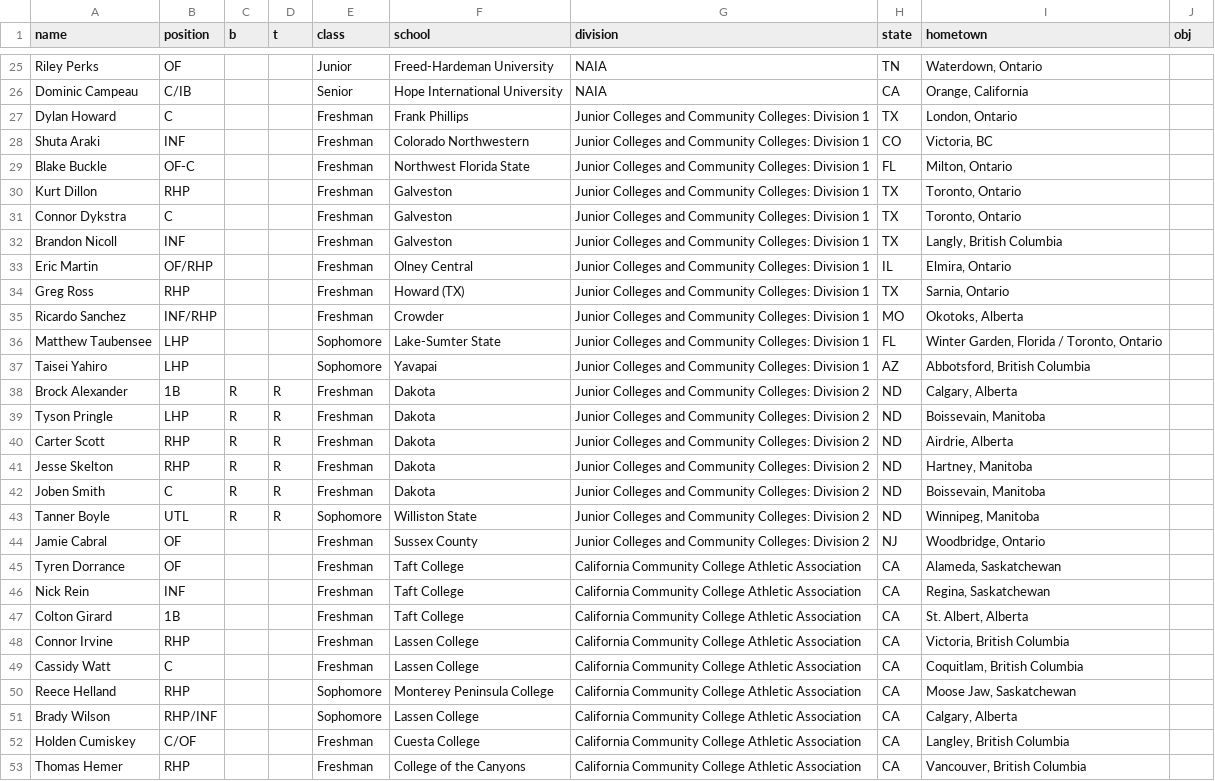
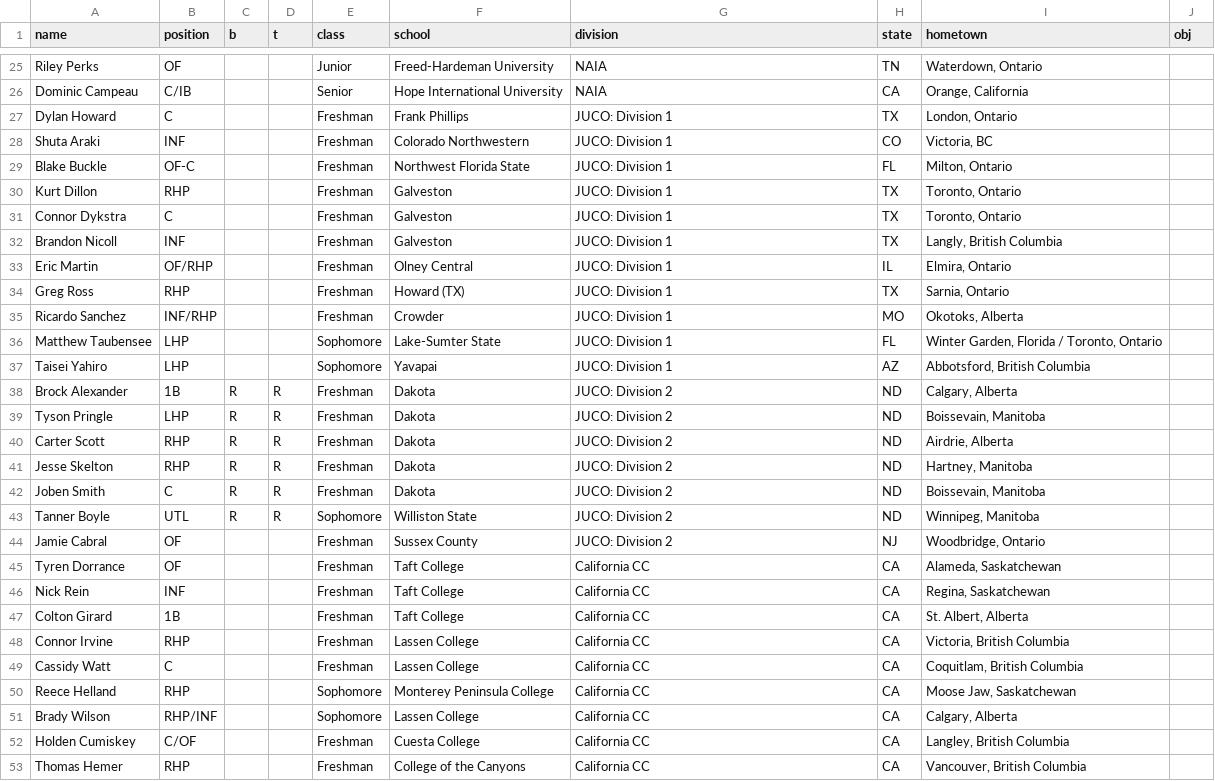
Before and after one commit to peteb206/pete_berryman_baseball, a CSV file: Projects/Canadian_Baseball_Network/canadians_manual.csv, drawn as a sheet; only a part is shown, gaps mark what is left out; the diff covers the shown part only.

Commit message:
new formatting + new division abbreviations

```diff
--- a/Projects/Canadian_Baseball_Network/canadians_manual.csv
+++ b/Projects/Canadian_Baseball_Network/canadians_manual.csv
@@ -26,28 +26,28 @@ Riley Perks,OF,,,Junior,Freed-Hardeman University,NAIA,TN,"Waterdown, Ontario",
 Dominic Campeau,C/IB,,,Senior,Hope International University,NAIA,CA,"Orange, California",
-Dylan Howard,C,,,Freshman,Frank Phillips,Junior Colleges and Community Colleges: Division 1,TX,"London, Ontario",
-Shuta Araki,INF,,,Freshman,Colorado Northwestern,Junior Colleges and Community Colleges: Division 1,CO,"Victoria, BC",
-Blake Buckle,OF-C,,,Freshman,Northwest Florida State,Junior Colleges and Community Colleges: Division 1,FL,"Milton, Ontario",
-Kurt Dillon,RHP,,,Freshman,Galveston,Junior Colleges and Community Colleges: Division 1,TX,"Toronto, Ontario",
-Connor Dykstra,C,,,Freshman,Galveston,Junior Colleges and Community Colleges: Division 1,TX,"Toronto, Ontario",
-Brandon Nicoll,INF,,,Freshman,Galveston,Junior Colleges and Community Colleges: Division 1,TX,"Langly, British Columbia",
-Eric Martin,OF/RHP,,,Freshman,Olney Central,Junior Colleges and Community Colleges: Division 1,IL,"Elmira, Ontario",
-Greg Ross,RHP,,,Freshman,Howard (TX),Junior Colleges and Community Colleges: Division 1,TX,"Sarnia, Ontario",
-Ricardo Sanchez,INF/RHP,,,Freshman,Crowder,Junior Colleges and Community Colleges: Division 1,MO,"Okotoks, Alberta",
-Matthew Taubensee,LHP,,,Sophomore,Lake-Sumter State,Junior Colleges and Community Colleges: Division 1,FL,"Winter Garden, Florida / Toronto, Ontario",
-Taisei Yahiro,LHP,,,Sophomore,Yavapai,Junior Colleges and Community Colleges: Division 1,AZ,"Abbotsford, British Columbia",
-Brock Alexander,1B,R,R,Freshman,Dakota,Junior Colleges and Community Colleges: Division 2,ND,"Calgary, Alberta",
-Tyson Pringle,LHP,R,R,Freshman,Dakota,Junior Colleges and Community Colleges: Division 2,ND,"Boissevain, Manitoba",
-Carter Scott,RHP,R,R,Freshman,Dakota,Junior Colleges and Community Colleges: Division 2,ND,"Airdrie, Alberta",
-Jesse Skelton,RHP,R,R,Freshman,Dakota,Junior Colleges and Community Colleges: Division 2,ND,"Hartney, Manitoba",
-Joben Smith,C,R,R,Freshman,Dakota,Junior Colleges and Community Colleges: Division 2,ND,"Boissevain, Manitoba",
-Tanner Boyle,UTL,R,R,Sophomore,Williston State,Junior Colleges and Community Colleges: Division 2,ND,"Winnipeg, Manitoba",
-Jamie Cabral,OF,,,Freshman,Sussex County,Junior Colleges and Community Colleges: Division 2,NJ,"Woodbridge, Ontario",
-Tyren Dorrance,OF,,,Freshman,Taft College,California Community College Athletic Association,CA,"Alameda, Saskatchewan",
-Nick Rein,INF,,,Freshman,Taft College,California Community College Athletic Association,CA,"Regina, Saskatchewan",
-Colton Girard,1B,,,Freshman,Taft College,California Community College Athletic Association,CA,"St. Albert, Alberta",
-Connor Irvine,RHP,,,Freshman,Lassen College,California Community College Athletic Association,CA,"Victoria, British Columbia",
-Cassidy Watt,C,,,Freshman,Lassen College,California Community College Athletic Association,CA,"Coquitlam, British Columbia",
-Reece Helland,RHP,,,Sophomore,Monterey Peninsula College,California Community College Athletic Association,CA,"Moose Jaw, Saskatchewan",
-Brady Wilson,RHP/INF,,,Sophomore,Lassen College,California Community College Athletic Association,CA,"Calgary, Alberta",
-Holden Cumiskey,C/OF,,,Freshman,Cuesta College,California Community College Athletic Association,CA,"Langley, British Columbia",
-Thomas Hemer,RHP,,,Freshman,College of the Canyons,California Community College Athletic Association,CA,"Vancouver, British Columbia",
+Dylan Howard,C,,,Freshman,Frank Phillips,JUCO: Division 1,TX,"London, Ontario",
+Shuta Araki,INF,,,Freshman,Colorado Northwestern,JUCO: Division 1,CO,"Victoria, BC",
+Blake Buckle,OF-C,,,Freshman,Northwest Florida State,JUCO: Division 1,FL,"Milton, Ontario",
+Kurt Dillon,RHP,,,Freshman,Galveston,JUCO: Division 1,TX,"Toronto, Ontario",
+Connor Dykstra,C,,,Freshman,Galveston,JUCO: Division 1,TX,"Toronto, Ontario",
+Brandon Nicoll,INF,,,Freshman,Galveston,JUCO: Division 1,TX,"Langly, British Columbia",
+Eric Martin,OF/RHP,,,Freshman,Olney Central,JUCO: Division 1,IL,"Elmira, Ontario",
+Greg Ross,RHP,,,Freshman,Howard (TX),JUCO: Division 1,TX,"Sarnia, Ontario",
+Ricardo Sanchez,INF/RHP,,,Freshman,Crowder,JUCO: Division 1,MO,"Okotoks, Alberta",
+Matthew Taubensee,LHP,,,Sophomore,Lake-Sumter State,JUCO: Division 1,FL,"Winter Garden, Florida / Toronto, Ontario",
+Taisei Yahiro,LHP,,,Sophomore,Yavapai,JUCO: Division 1,AZ,"Abbotsford, British Columbia",
+Brock Alexander,1B,R,R,Freshman,Dakota,JUCO: Division 2,ND,"Calgary, Alberta",
+Tyson Pringle,LHP,R,R,Freshman,Dakota,JUCO: Division 2,ND,"Boissevain, Manitoba",
+Carter Scott,RHP,R,R,Freshman,Dakota,JUCO: Division 2,ND,"Airdrie, Alberta",
+Jesse Skelton,RHP,R,R,Freshman,Dakota,JUCO: Division 2,ND,"Hartney, Manitoba",
+Joben Smith,C,R,R,Freshman,Dakota,JUCO: Division 2,ND,"Boissevain, Manitoba",
+Tanner Boyle,UTL,R,R,Sophomore,Williston State,JUCO: Division 2,ND,"Winnipeg, Manitoba",
+Jamie Cabral,OF,,,Freshman,Sussex County,JUCO: Division 2,NJ,"Woodbridge, Ontario",
+Tyren Dorrance,OF,,,Freshman,Taft College,California CC,CA,"Alameda, Saskatchewan",
+Nick Rein,INF,,,Freshman,Taft College,California CC,CA,"Regina, Saskatchewan",
+Colton Girard,1B,,,Freshman,Taft College,California CC,CA,"St. Albert, Alberta",
+Connor Irvine,RHP,,,Freshman,Lassen College,California CC,CA,"Victoria, British Columbia",
+Cassidy Watt,C,,,Freshman,Lassen College,California CC,CA,"Coquitlam, British Columbia",
+Reece Helland,RHP,,,Sophomore,Monterey Peninsula College,California CC,CA,"Moose Jaw, Saskatchewan",
+Brady Wilson,RHP/INF,,,Sophomore,Lassen College,California CC,CA,"Calgary, Alberta",
+Holden Cumiskey,C/OF,,,Freshman,Cuesta College,California CC,CA,"Langley, British Columbia",
+Thomas Hemer,RHP,,,Freshman,College of the Canyons,California CC,CA,"Vancouver, British Columbia",
```
Also changed, not shown: 10 edited cells elsewhere in this file, 3 other files.
